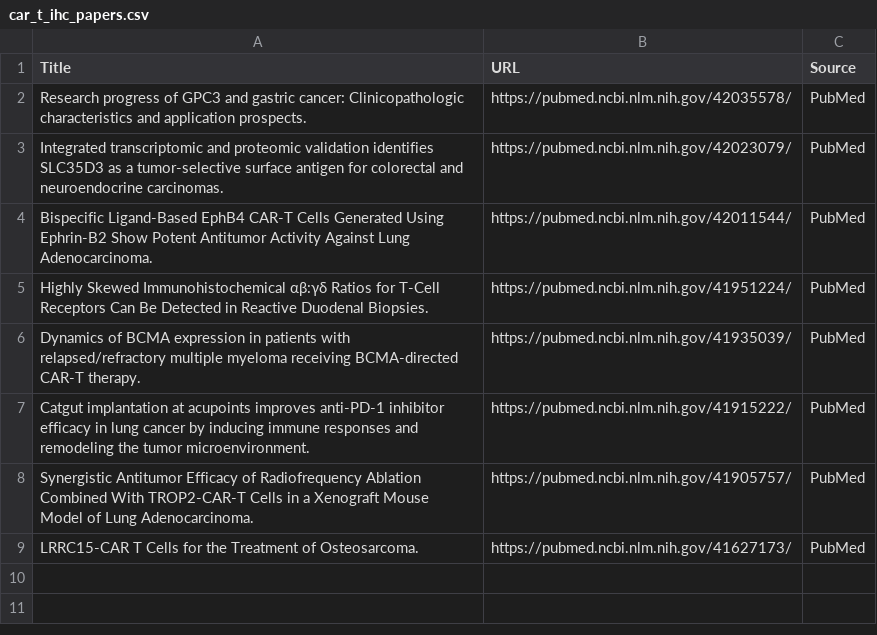
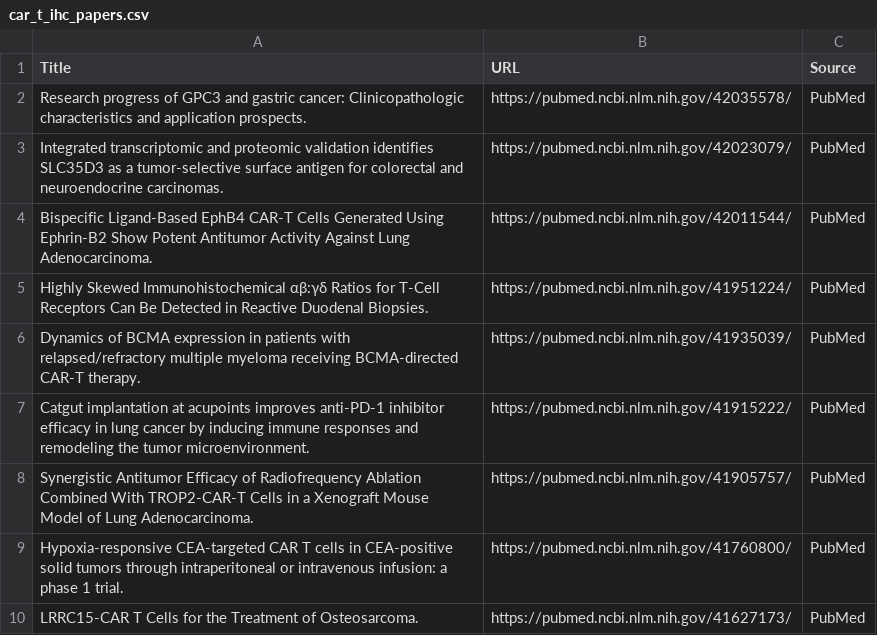
Before and after one commit to nattanasio-dev/biorxiv-tracker, a CSV file: car_t_ihc_papers.csv, drawn as a sheet; the diff names each change by its address in the sheet, - before the commit and + after, or states it on an @@ line.

```diff
--- a/car_t_ihc_papers.csv
+++ b/car_t_ihc_papers.csv
+row 9: Hypoxia-responsive CEA-targeted CAR T cells in CEA-positive solid tumors through intraperitoneal or intravenous infusion: a phase 1 trial. | https://pubmed.ncbi.nlm.nih.gov/41760800/ | PubMed
```
